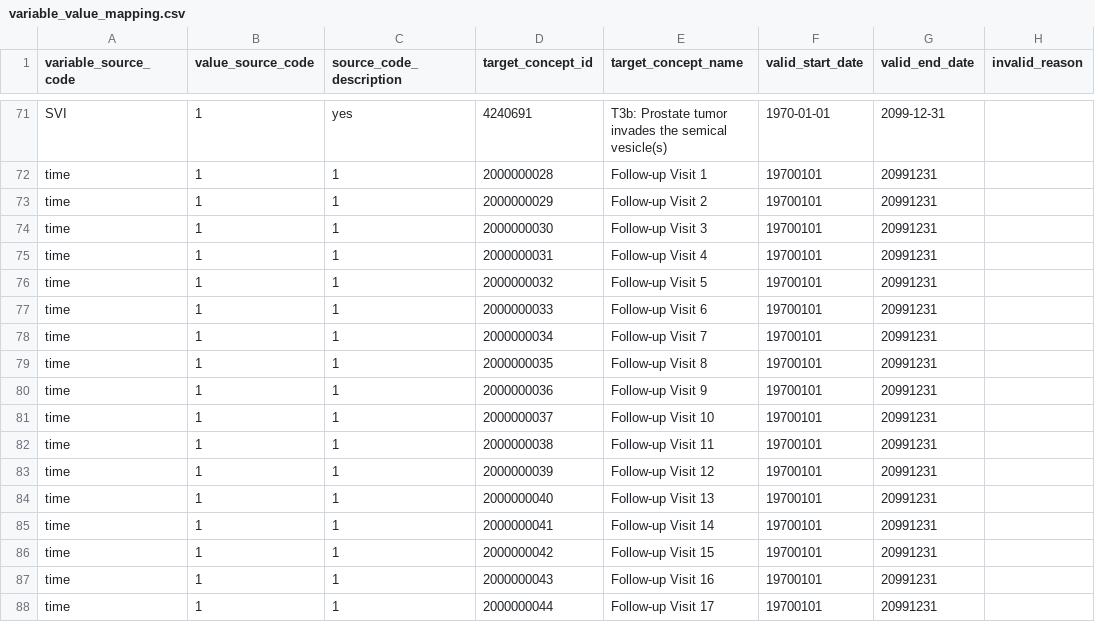
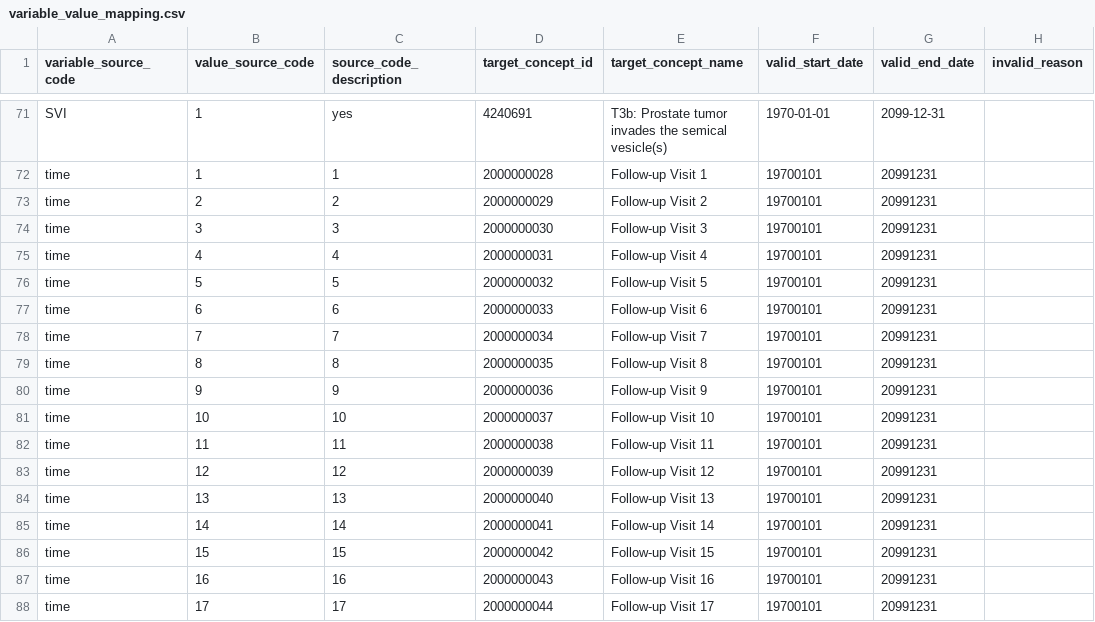
Before and after one commit to thehyve/ohdsi-etl-prias, a CSV file: resources/mapping_tables/variable_value_mapping.csv, drawn as a sheet; only a part is shown, gaps mark what is left out; the diff covers the shown part only.

Commit message:
adjust variable_value_mapping.csv

```diff
--- a/resources/mapping_tables/variable_value_mapping.csv
+++ b/resources/mapping_tables/variable_value_mapping.csv
@@ -72,17 +72,17 @@ SVI,1,yes,4240691,T3b: Prostate tumor invades the semical vesicle(s),1970-01-01,
 time,1,1,2000000028,Follow-up Visit 1,19700101,20991231,
-time,1,1,2000000029,Follow-up Visit 2,19700101,20991231,
-time,1,1,2000000030,Follow-up Visit 3,19700101,20991231,
-time,1,1,2000000031,Follow-up Visit 4,19700101,20991231,
-time,1,1,2000000032,Follow-up Visit 5,19700101,20991231,
-time,1,1,2000000033,Follow-up Visit 6,19700101,20991231,
-time,1,1,2000000034,Follow-up Visit 7,19700101,20991231,
-time,1,1,2000000035,Follow-up Visit 8,19700101,20991231,
-time,1,1,2000000036,Follow-up Visit 9,19700101,20991231,
-time,1,1,2000000037,Follow-up Visit 10,19700101,20991231,
-time,1,1,2000000038,Follow-up Visit 11,19700101,20991231,
-time,1,1,2000000039,Follow-up Visit 12,19700101,20991231,
-time,1,1,2000000040,Follow-up Visit 13,19700101,20991231,
-time,1,1,2000000041,Follow-up Visit 14,19700101,20991231,
-time,1,1,2000000042,Follow-up Visit 15,19700101,20991231,
-time,1,1,2000000043,Follow-up Visit 16,19700101,20991231,
-time,1,1,2000000044,Follow-up Visit 17,19700101,20991231,
+time,2,2,2000000029,Follow-up Visit 2,19700101,20991231,
+time,3,3,2000000030,Follow-up Visit 3,19700101,20991231,
+time,4,4,2000000031,Follow-up Visit 4,19700101,20991231,
+time,5,5,2000000032,Follow-up Visit 5,19700101,20991231,
+time,6,6,2000000033,Follow-up Visit 6,19700101,20991231,
+time,7,7,2000000034,Follow-up Visit 7,19700101,20991231,
+time,8,8,2000000035,Follow-up Visit 8,19700101,20991231,
+time,9,9,2000000036,Follow-up Visit 9,19700101,20991231,
+time,10,10,2000000037,Follow-up Visit 10,19700101,20991231,
+time,11,11,2000000038,Follow-up Visit 11,19700101,20991231,
+time,12,12,2000000039,Follow-up Visit 12,19700101,20991231,
+time,13,13,2000000040,Follow-up Visit 13,19700101,20991231,
+time,14,14,2000000041,Follow-up Visit 14,19700101,20991231,
+time,15,15,2000000042,Follow-up Visit 15,19700101,20991231,
+time,16,16,2000000043,Follow-up Visit 16,19700101,20991231,
+time,17,17,2000000044,Follow-up Visit 17,19700101,20991231,
```
Also changed, not shown: 42 edited cells elsewhere in this file.
